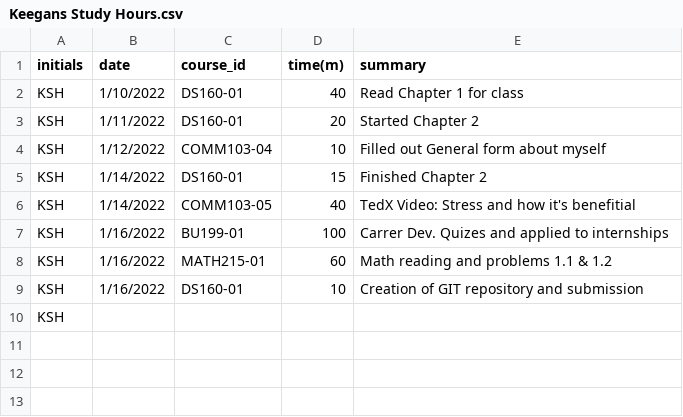
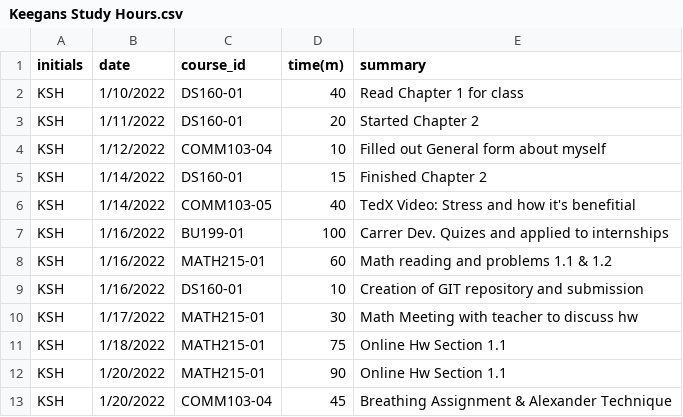
Before and after one commit to KeeganH2O/KSH_Timesheet_Project, a CSV file: Keegans Study Hours.csv, drawn as a sheet; removed rows and columns are numbered as before the commit, all else as after; the diff names each change by its address in the sheet, - before the commit and + after, or states it on an @@ line.

Commit message:
Add files via upload

```diff
--- a/Keegans Study Hours.csv
+++ b/Keegans Study Hours.csv
-row 10: KSH
+row 10: KSH | 1/17/2022 | MATH215-01 | 30 | Math Meeting with teacher to discuss hw
+row 11: KSH | 1/18/2022 | MATH215-01 | 75 | Online Hw Section 1.1
+row 12: KSH | 1/20/2022 | MATH215-01 | 90 | Online Hw Section 1.1
+row 13: KSH | 1/20/2022 | COMM103-04 | 45 | Breathing Assignment & Alexander Technique
```
